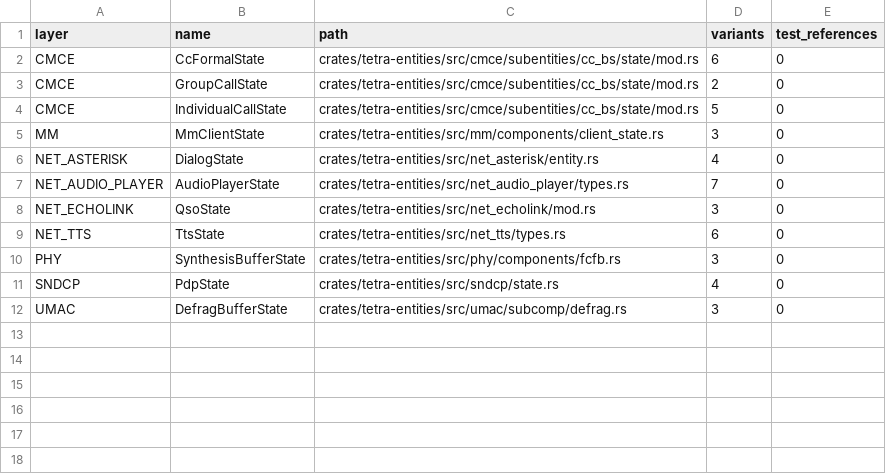
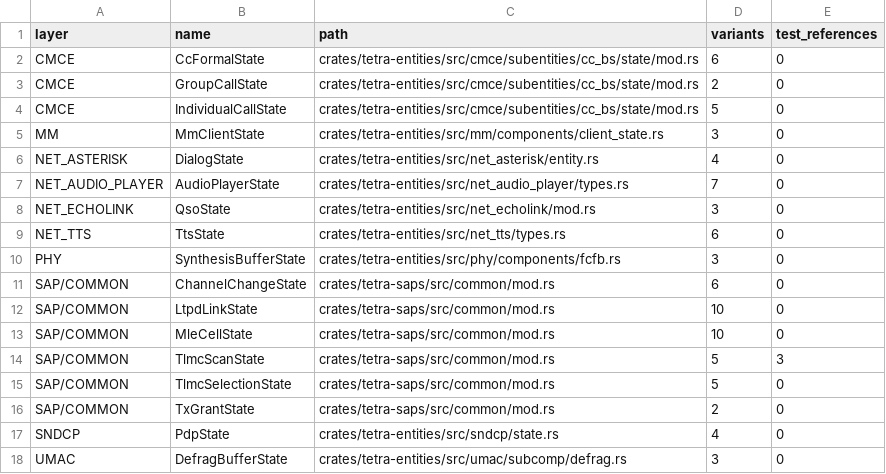
Before and after one commit to JanHG98/flowstation, a CSV file: Docs/generated/state_inventory.csv, drawn as a sheet; the diff names each change by its address in the sheet, - before the commit and + after, or states it on an @@ line.

```diff
--- a/Docs/generated/state_inventory.csv
+++ b/Docs/generated/state_inventory.csv
+row 11: SAP/COMMON | ChannelChangeState | crates/tetra-saps/src/common/mod.rs | 6 | 0
+row 12: SAP/COMMON | LtpdLinkState | crates/tetra-saps/src/common/mod.rs | 10 | 0
+row 13: SAP/COMMON | MleCellState | crates/tetra-saps/src/common/mod.rs | 10 | 0
+row 14: SAP/COMMON | TlmcScanState | crates/tetra-saps/src/common/mod.rs | 5 | 3
+row 15: SAP/COMMON | TlmcSelectionState | crates/tetra-saps/src/common/mod.rs | 5 | 0
+row 16: SAP/COMMON | TxGrantState | crates/tetra-saps/src/common/mod.rs | 2 | 0
```
Also changed, not shown: Docs/generated/sap_inventory.csv, 21 other files.
